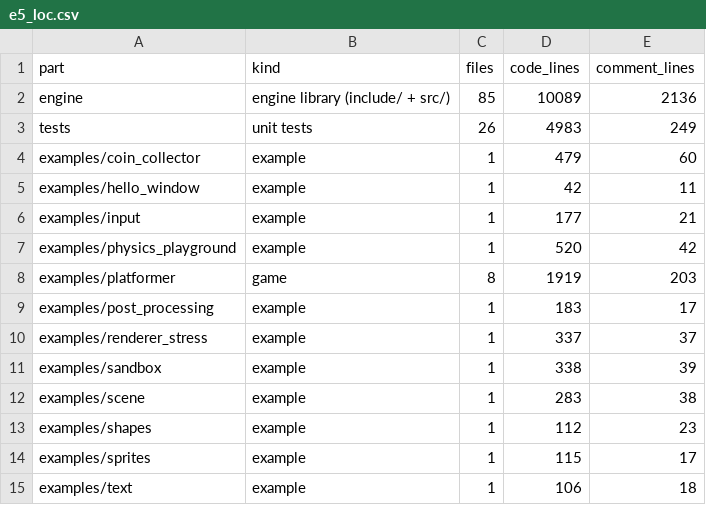
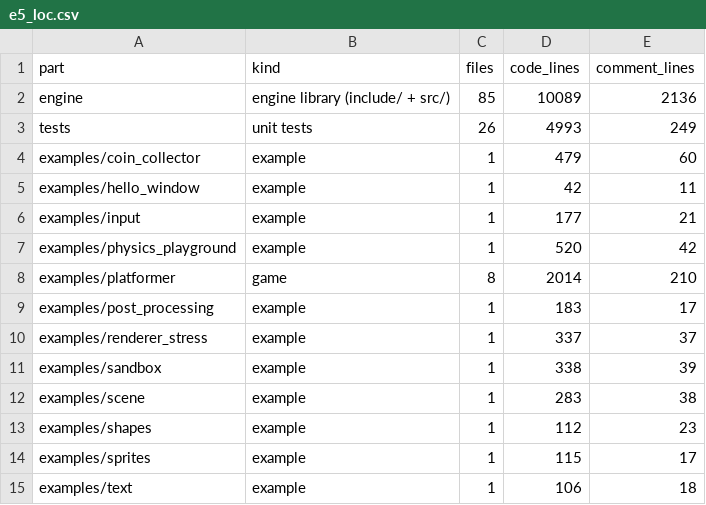
Before and after one commit to dulkaosmanovic/Astra2D, a CSV file: benchmarks/results/e5_loc.csv, drawn as a sheet.

Commit message:
Platformer: each planet has its own gravity, ground (ice, basalt), alien plants and weather; fix a dark line at the top of background strips

```diff
--- a/benchmarks/results/e5_loc.csv
+++ b/benchmarks/results/e5_loc.csv
@@ -2,3 +2,3 @@ part,kind,files,code_lines,comment_lines
 engine,engine library (include/ + src/),85,10089,2136
-tests,unit tests,26,4983,249
+tests,unit tests,26,4993,249
 examples/coin_collector,example,1,479,60
@@ -7,3 +7,3 @@ examples/input,example,1,177,21
 examples/physics_playground,example,1,520,42
-examples/platformer,game,8,1919,203
+examples/platformer,game,8,2014,210
 examples/post_processing,example,1,183,17
```
Also changed, not shown: 22 other files.
